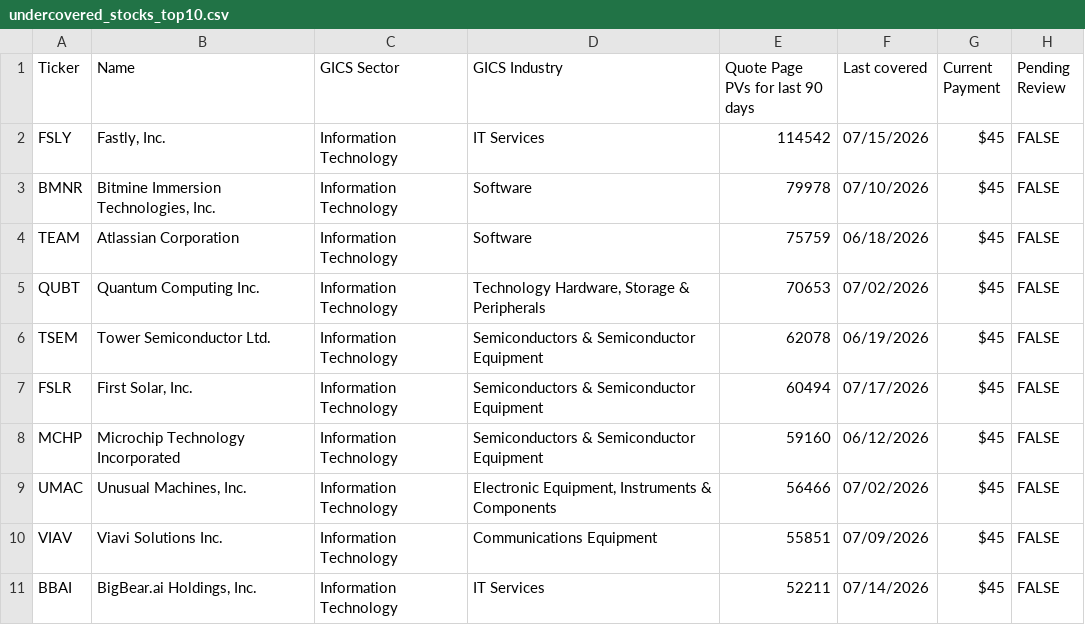
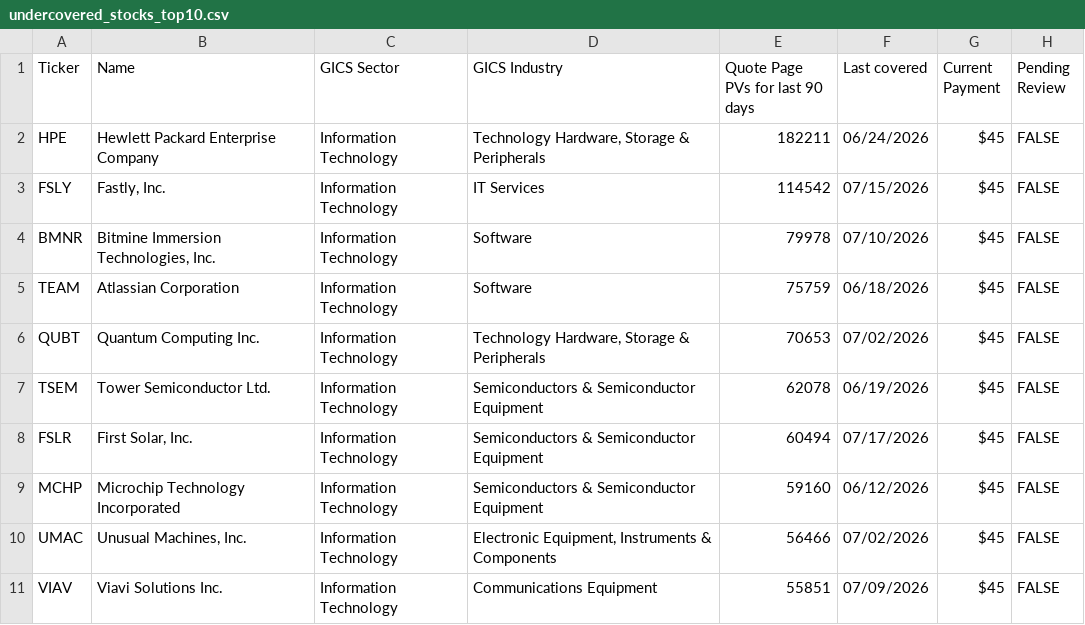
Before and after one commit to wail-shudar/SA-Scraper, a CSV file: data/undercovered_stocks_top10.csv, drawn as a sheet.

Commit message:
Update top 10 stock snapshot [skip ci]

```diff
--- a/data/undercovered_stocks_top10.csv
+++ b/data/undercovered_stocks_top10.csv
@@ -1,2 +1,3 @@
 Ticker,Name,GICS Sector,GICS Industry,Quote Page PVs for last 90 days,Last covered,Current Payment,Pending Review
+HPE,Hewlett Packard Enterprise Company,Information Technology,"Technology Hardware, Storage & Peripherals",182211,06/24/2026,$45,FALSE
 FSLY,"Fastly, Inc.",Information Technology,IT Services,114542,07/15/2026,$45,FALSE
@@ -10,2 +11 @@ UMAC,"Unusual Machines, Inc.",Information Technology,"Electronic Equipment, Inst
 VIAV,Viavi Solutions Inc.,Information Technology,Communications Equipment,55851,07/09/2026,$45,FALSE
-BBAI,"BigBear.ai Holdings, Inc.",Information Technology,IT Services,52211,07/14/2026,$45,FALSE
```
